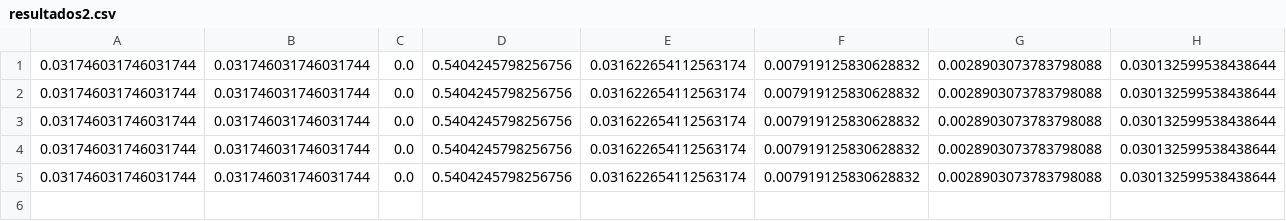
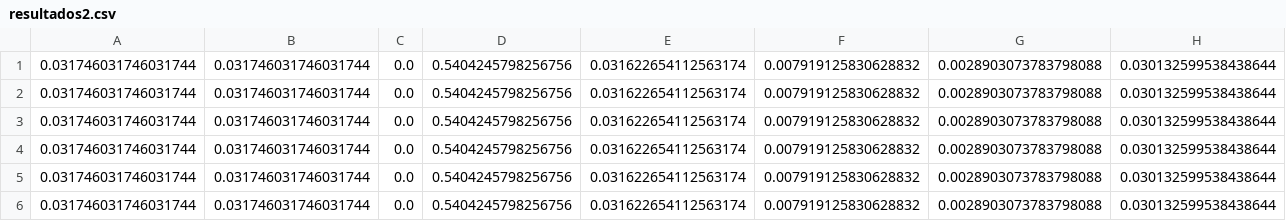
Before and after one commit to FeTPiva/TCC, a CSV file: resultados_pre_processamento/resultados2.csv, drawn as a sheet; only a part is shown; rows hold the shown columns only; the diff names each change by its address in the sheet, - before the commit and + after, or states it on an @@ line.

```diff
--- a/resultados_pre_processamento/resultados2.csv
+++ b/resultados_pre_processamento/resultados2.csv
+row 6: 0.031746031746031744 | 0.031746031746031744 | 0.0 | 0.5404245798256756 | 0.031622654112563174 | 0.007919125830628832 | 0.0028903073783798088 | 0.030132599538438644
```
Also changed, not shown: 7 other files.
